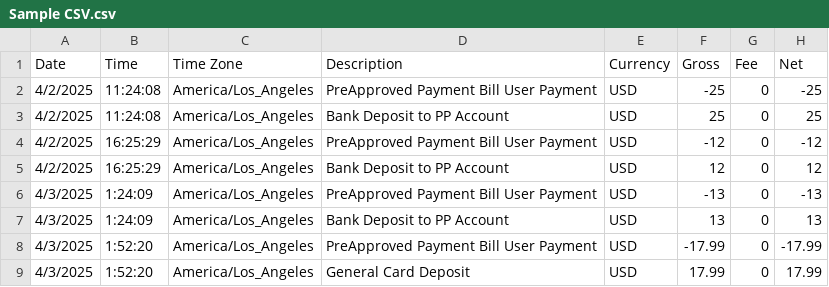
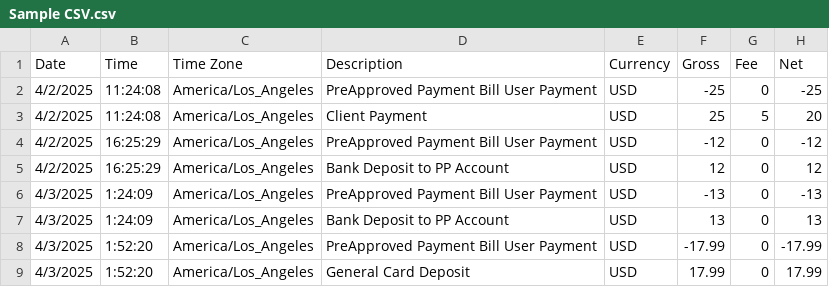
Before and after one commit to heystephaniemarie/Public-Tools, a CSV file: Sample CSV.csv, drawn as a sheet; only a part is shown; the diff names each change by its address in the sheet, - before the commit and + after, or states it on an @@ line.

```diff
--- a/Sample CSV.csv
+++ b/Sample CSV.csv
-D3 (Description): Bank Deposit to PP Account
+D3 (Description): Client Payment
-G3 (Fee): 0
+G3 (Fee): 5
-H3 (Net): 25
+H3 (Net): 20
```
Also changed, not shown: 1 other file.
